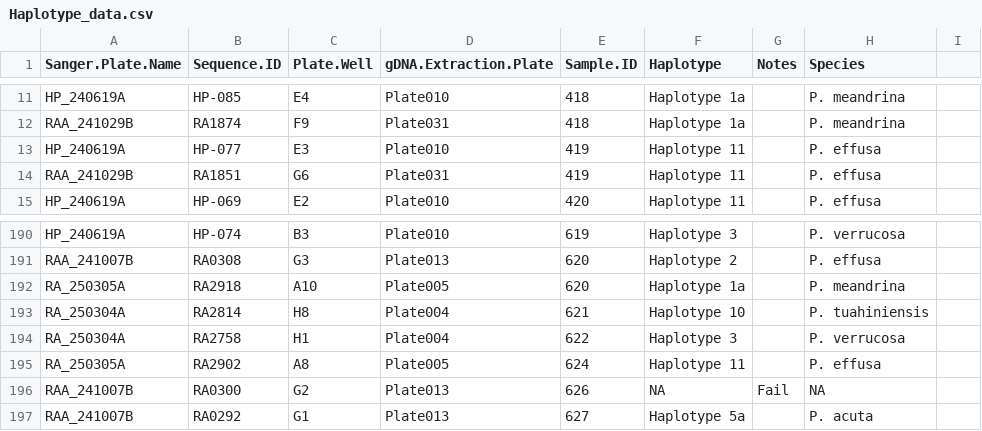
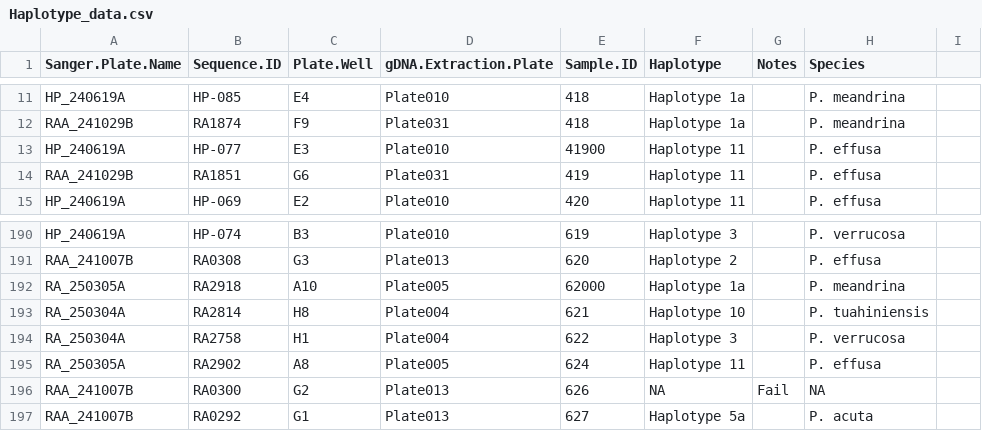
Before and after one commit to PierrickHarnay/Pocillopora-Lagoon-Abundance, a CSV file: Data/Haplotype_data.csv, drawn as a sheet; only a part is shown, gaps mark what is left out.

Commit message:
update data witht he correct names after fixing some duplication issues, still fews left

```diff
--- a/Data/Haplotype_data.csv
+++ b/Data/Haplotype_data.csv
@@ -12,3 +12,3 @@ HP_240619A,HP-085,E4,Plate010,418,Haplotype 1a,,P. meandrina,
 RAA_241029B,RA1874,F9,Plate031,418,Haplotype 1a,,P. meandrina,
-HP_240619A,HP-077,E3,Plate010,419,Haplotype 11,,P. effusa,
+HP_240619A,HP-077,E3,Plate010,41900,Haplotype 11,,P. effusa,
 RAA_241029B,RA1851,G6,Plate031,419,Haplotype 11,,P. effusa,
@@ -191,3 +191,3 @@ HP_240619A,HP-074,B3,Plate010,619,Haplotype 3,,P. verrucosa,
 RAA_241007B,RA0308,G3,Plate013,620,Haplotype 2,,P. effusa,
-RA_250305A,RA2918,A10,Plate005,620,Haplotype 1a,,P. meandrina,
+RA_250305A,RA2918,A10,Plate005,62000,Haplotype 1a,,P. meandrina,
 RA_250304A,RA2814,H8,Plate004,621,Haplotype 10,,P. tuahiniensis,
```
Also changed, not shown: Data/POC_ID_RA_list.csv, Data/POC_RA_Size.csv, 9 other files.
